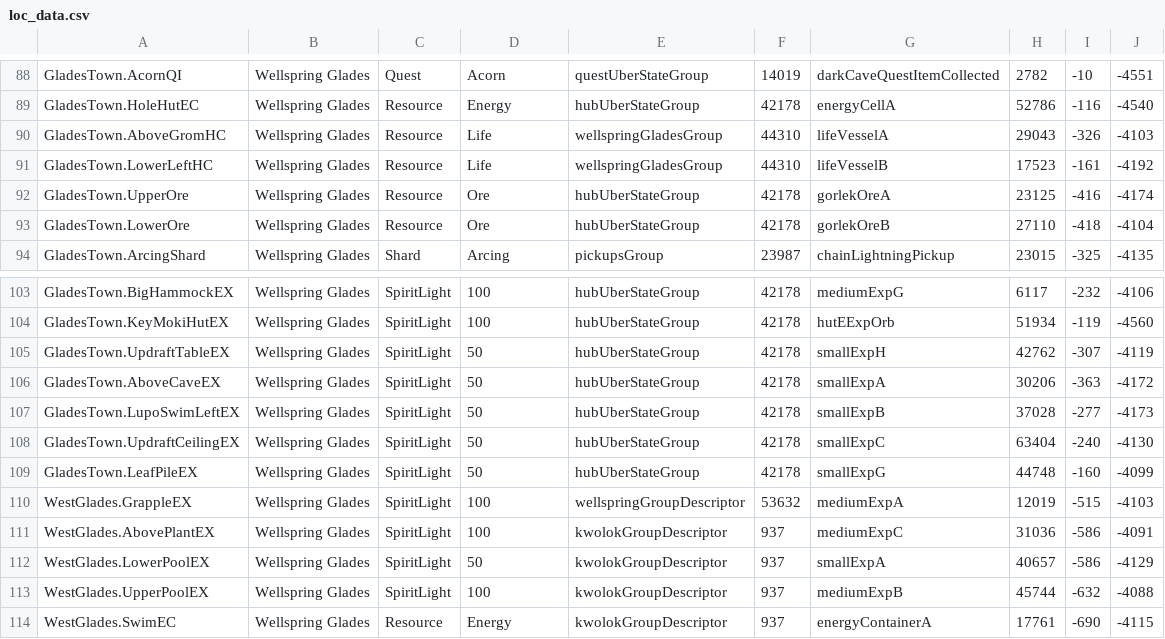
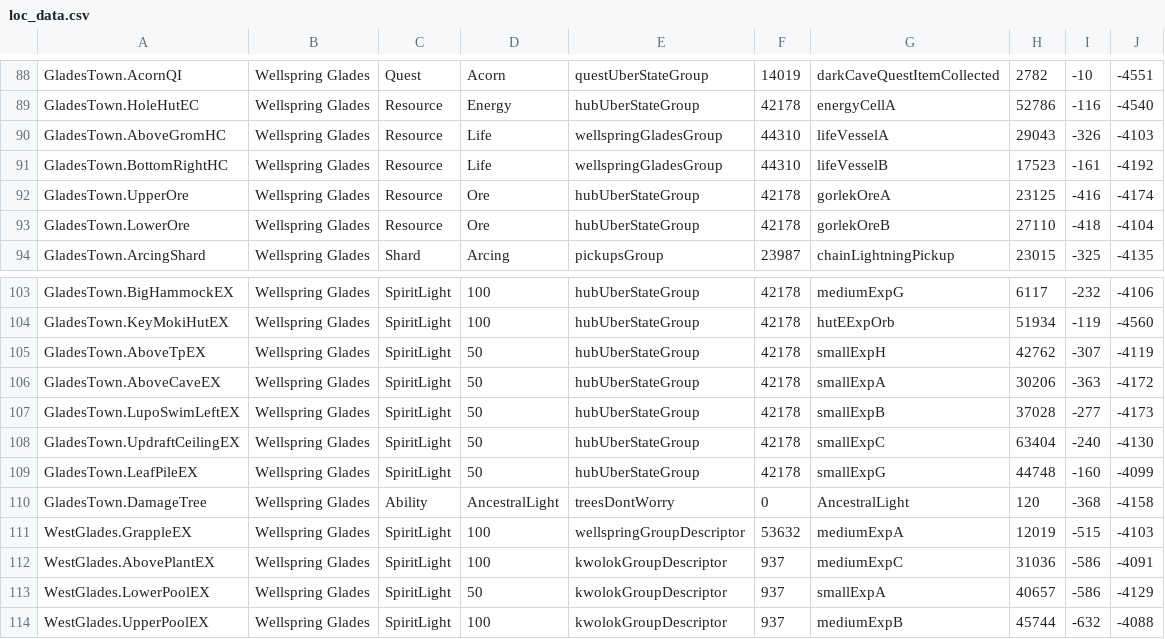
Before and after one commit to ori-community/wotw-rando-client, a CSV file: SeedGen/loc_data.csv, drawn as a sheet; only a part is shown, gaps mark what is left out; the shorter side is filled out with more unchanged rows.

Commit message:
added glades, reach, poolpath

```diff
--- a/SeedGen/loc_data.csv
+++ b/SeedGen/loc_data.csv
@@ -90,3 +90,3 @@ GladesTown.HoleHutEC, Wellspring Glades, Resource, Energy, hubUberStateGroup, 42
 GladesTown.AboveGromHC, Wellspring Glades, Resource, Life, wellspringGladesGroup, 44310, lifeVesselA, 29043, -326, -4103
-GladesTown.LowerLeftHC, Wellspring Glades, Resource, Life, wellspringGladesGroup, 44310, lifeVesselB, 17523, -161, -4192
+GladesTown.BottomRightHC, Wellspring Glades, Resource, Life, wellspringGladesGroup, 44310, lifeVesselB, 17523, -161, -4192
 GladesTown.UpperOre, Wellspring Glades, Resource, Ore, hubUberStateGroup, 42178, gorlekOreA, 23125, -416, -4174
@@ -104,3 +104,3 @@ GladesTown.BigHammockEX, Wellspring Glades, SpiritLight, 100, hubUberStateGroup,
 GladesTown.KeyMokiHutEX, Wellspring Glades, SpiritLight, 100, hubUberStateGroup, 42178, hutEExpOrb, 51934, -119, -4560
-GladesTown.UpdraftTableEX, Wellspring Glades, SpiritLight, 50, hubUberStateGroup, 42178, smallExpH, 42762, -307, -4119
+GladesTown.AboveTpEX, Wellspring Glades, SpiritLight, 50, hubUberStateGroup, 42178, smallExpH, 42762, -307, -4119
 GladesTown.AboveCaveEX, Wellspring Glades, SpiritLight, 50, hubUberStateGroup, 42178, smallExpA, 30206, -363, -4172
@@ -109,2 +109,3 @@ GladesTown.UpdraftCeilingEX, Wellspring Glades, SpiritLight, 50, hubUberStateGro
 GladesTown.LeafPileEX, Wellspring Glades, SpiritLight, 50, hubUberStateGroup, 42178, smallExpG, 44748, -160, -4099
+GladesTown.DamageTree, Wellspring Glades, Ability, AncestralLight, treesDontWorry, 0, AncestralLight, 120, -368, -4158
 WestGlades.GrappleEX, Wellspring Glades, SpiritLight, 100, wellspringGroupDescriptor, 53632, mediumExpA, 12019, -515, -4103
```
Also changed, not shown: 3 other files.
